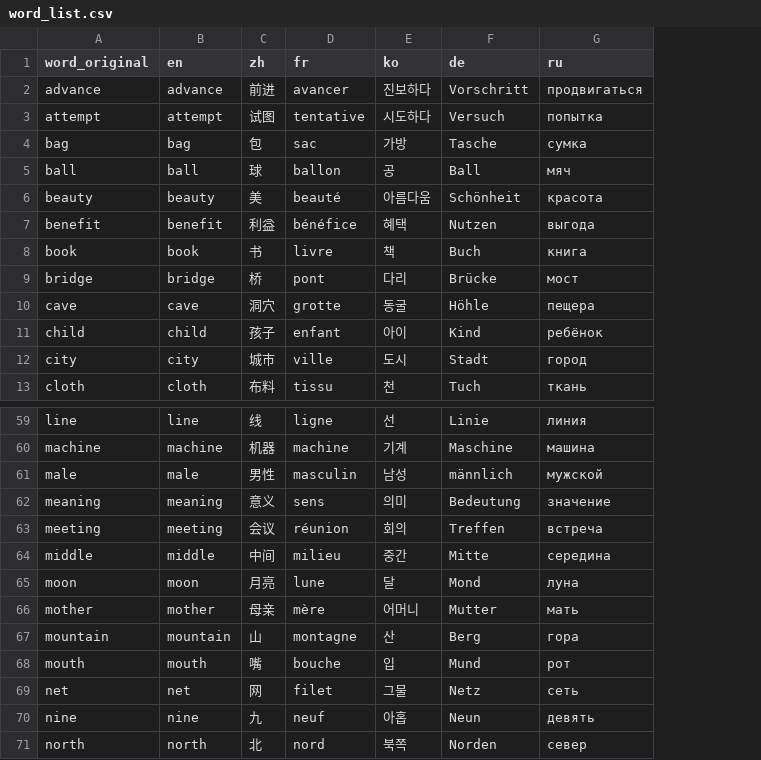
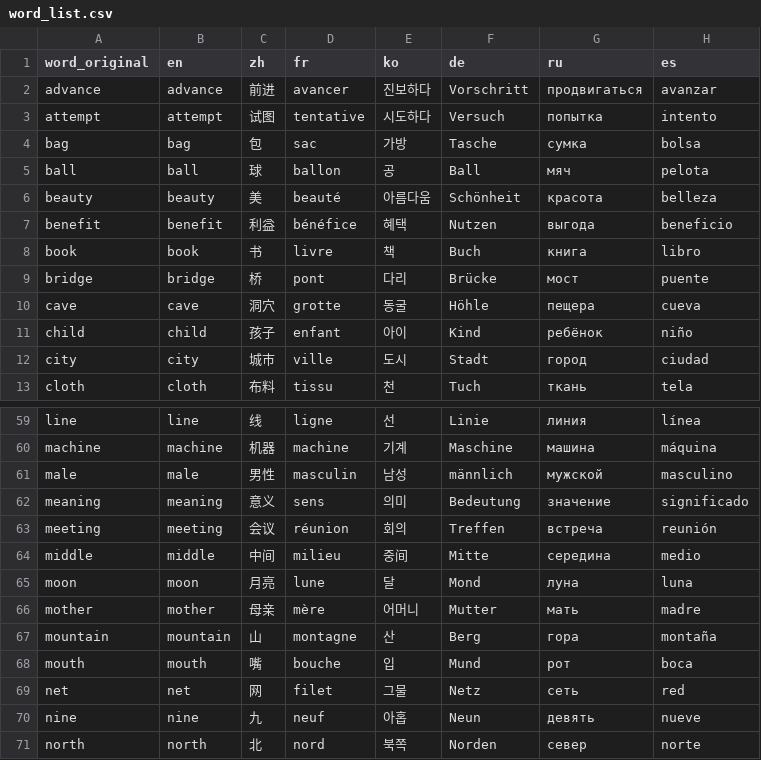
Before and after one commit to davidquarel/llm-latent-language, a CSV file: data_wendler/word_list.csv, drawn as a sheet; only a part is shown, gaps mark what is left out; the diff names each change by its address in the sheet, - before the commit and + after, or states it on an @@ line.

Commit message:
added spanish

```diff
--- a/data_wendler/word_list.csv
+++ b/data_wendler/word_list.csv
+column H (es), rows 2-13: avanzar | intento | bolsa | pelota | belleza | beneficio | libro | puente | cueva | niño | ciudad | tela; rows 59-71: línea | máquina | masculino | significado | reunión | medio | luna | madre | montaña | boca | red | nueve | norte
-E64 (ko): 중간
+E64 (ko): 중间
```
